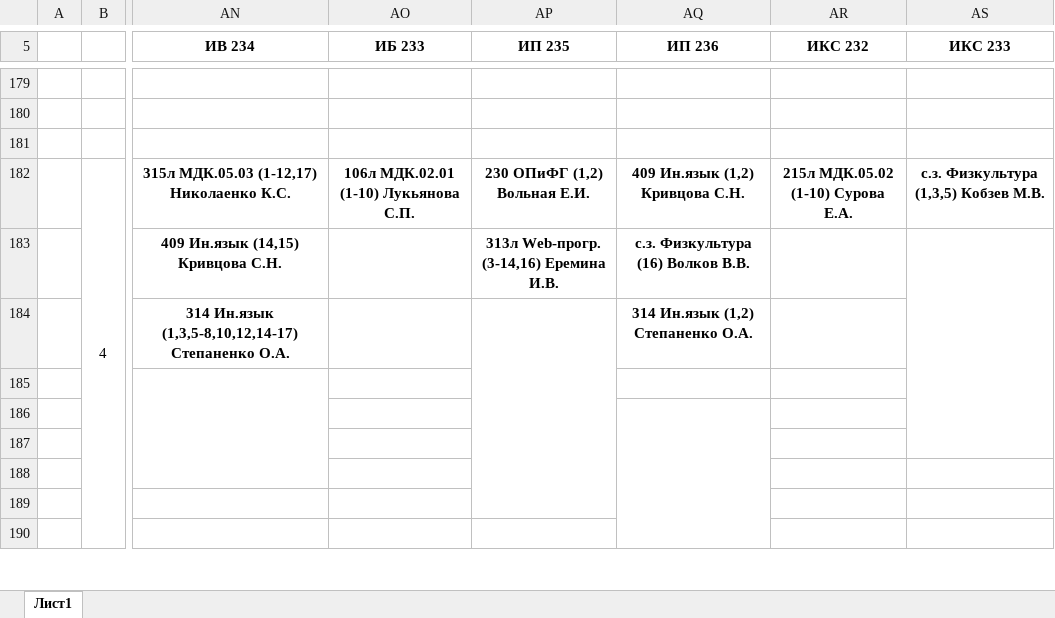
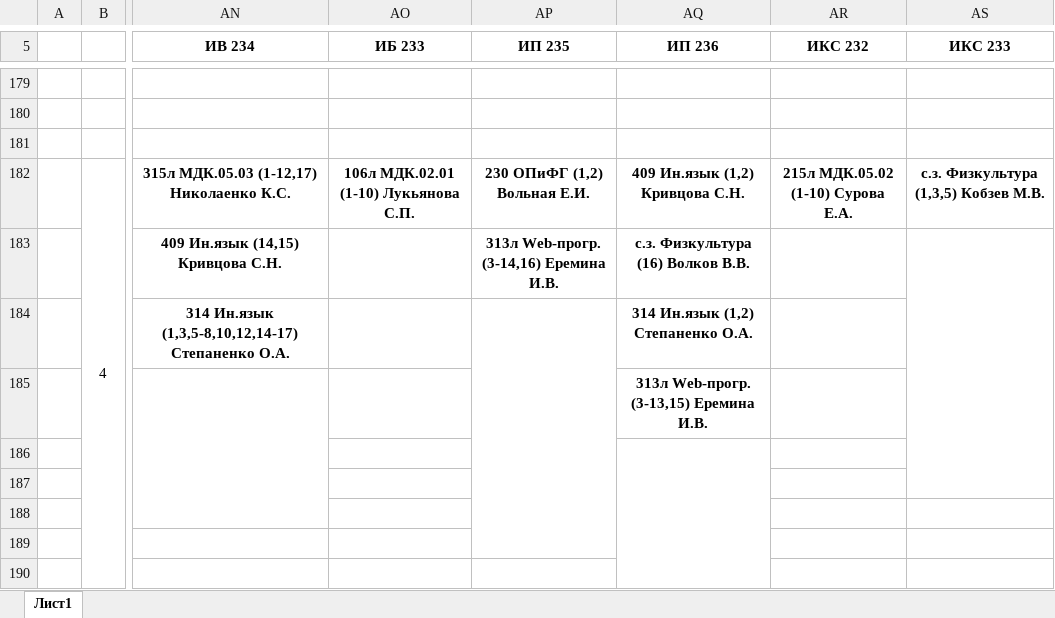
Before and after one commit to artemovsergey/CollegeLMS, an Excel workbook: import/schedule/Расписание.xlsx, sheet Лист1, drawn as a sheet; only a part is shown, gaps mark what is left out; values as stored, in another font and other column widths than the file's, no borders; the diff names each change by its address in the sheet, - before the commit and + after, or states it on an @@ line.

```diff
--- a/import/schedule/Расписание.xlsx (sheet Лист1)
+++ b/import/schedule/Расписание.xlsx (sheet Лист1)
-AQ185 (ИП 236): (empty)
+AQ185 (ИП 236): 313л Web-прогр. (3-13,15) Еремина И.В.
```
Also changed, not shown: 10 other files.
